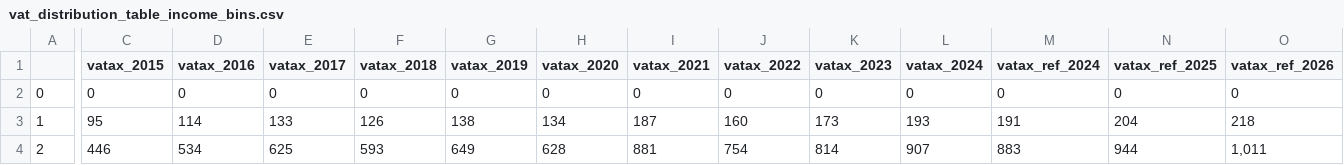
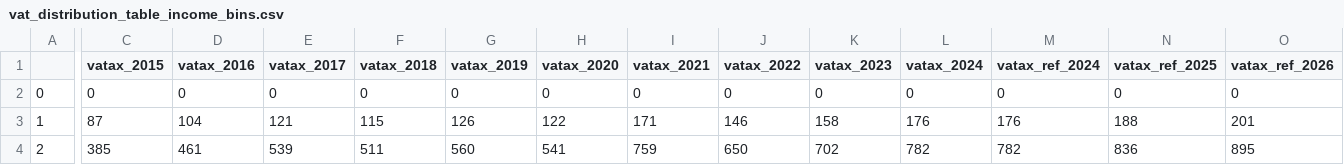
Before and after one commit to sebastiansajie/Uganda-Tax-Microsimulation, a CSV file: vat_distribution_table_income_bins.csv, drawn as a sheet; only a part is shown, gaps mark what is left out; the diff covers the shown part only; the diff names each change by its address in the sheet, - before the commit and + after, or states it on an @@ line.

```diff
--- a/vat_distribution_table_income_bins.csv
+++ b/vat_distribution_table_income_bins.csv
-C3 (vatax_2015): 95
+C3 (vatax_2015): 87
-D3 (vatax_2016): 114
+D3 (vatax_2016): 104
-E3 (vatax_2017): 133
+E3 (vatax_2017): 121
-F3 (vatax_2018): 126
+F3 (vatax_2018): 115
-G3 (vatax_2019): 138
+G3 (vatax_2019): 126
-H3 (vatax_2020): 134
+H3 (vatax_2020): 122
-I3 (vatax_2021): 187
+I3 (vatax_2021): 171
-J3 (vatax_2022): 160
+J3 (vatax_2022): 146
-K3 (vatax_2023): 173
+K3 (vatax_2023): 158
-L3 (vatax_2024): 193
+L3 (vatax_2024): 176
-M3 (vatax_ref_2024): 191
+M3 (vatax_ref_2024): 176
-N3 (vatax_ref_2025): 204
+N3 (vatax_ref_2025): 188
-O3 (vatax_ref_2026): 218
+O3 (vatax_ref_2026): 201
-C4 (vatax_2015): 446
+C4 (vatax_2015): 385
-D4 (vatax_2016): 534
+D4 (vatax_2016): 461
-E4 (vatax_2017): 625
+E4 (vatax_2017): 539
-F4 (vatax_2018): 593
+F4 (vatax_2018): 511
-G4 (vatax_2019): 649
+G4 (vatax_2019): 560
-H4 (vatax_2020): 628
+H4 (vatax_2020): 541
-I4 (vatax_2021): 881
+I4 (vatax_2021): 759
-J4 (vatax_2022): 754
+J4 (vatax_2022): 650
-K4 (vatax_2023): 814
+K4 (vatax_2023): 702
-L4 (vatax_2024): 907
+L4 (vatax_2024): 782
-M4 (vatax_ref_2024): 883
+M4 (vatax_ref_2024): 782
-N4 (vatax_ref_2025): 944
+N4 (vatax_ref_2025): 836
-O4 (vatax_ref_2026): 1,011
+O4 (vatax_ref_2026): 895
```
Also changed, not shown: 161 edited cells elsewhere in this file, taxcalc/growfactors_cit_training.csv, vat_distribution_table.csv, 32 other files.
